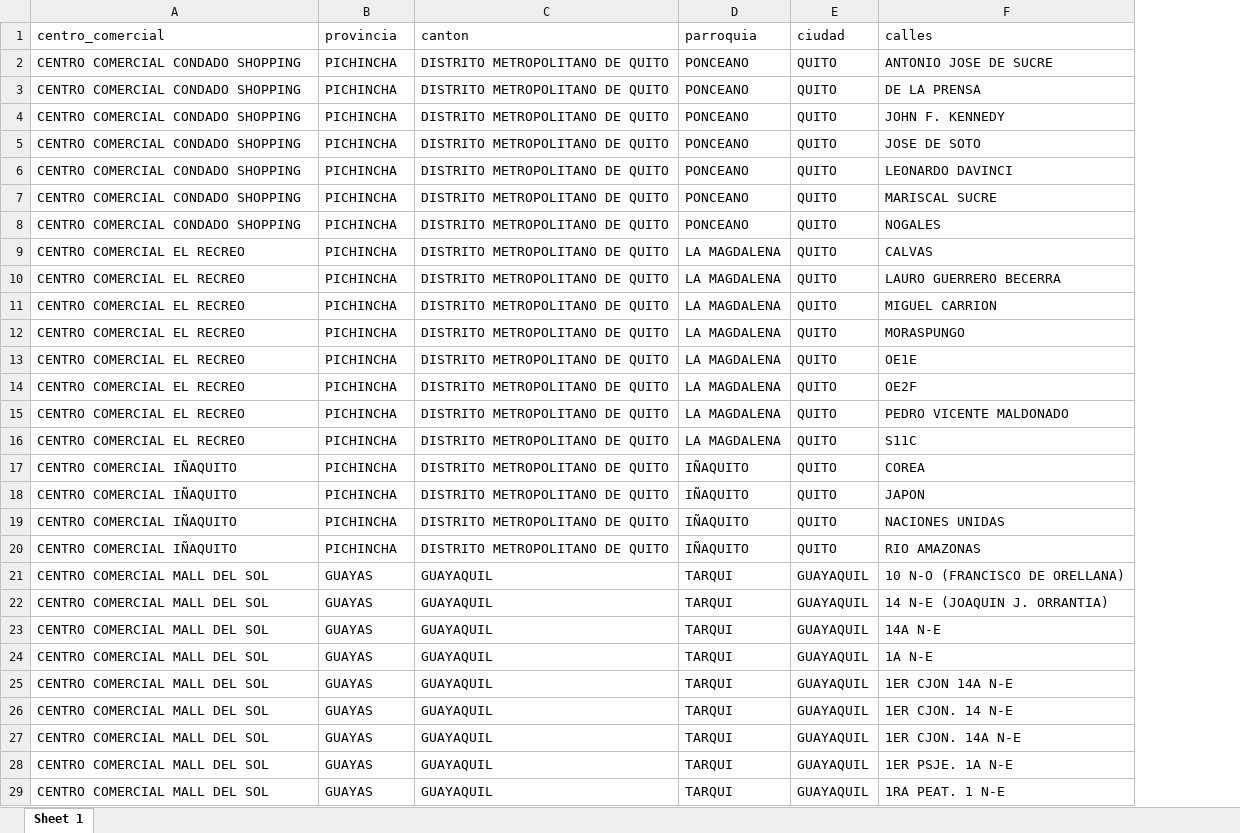
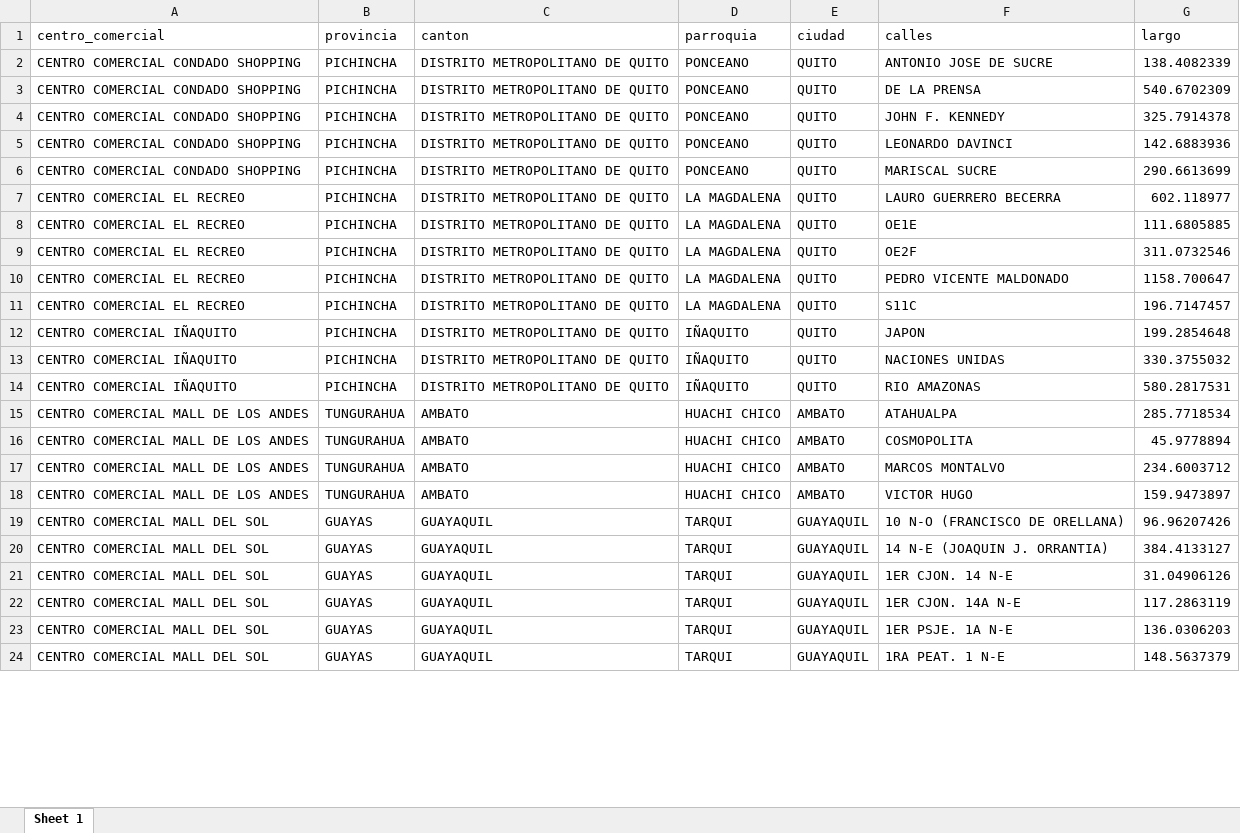
Before and after one commit to Leo-Maker636/centros_comerciales, an Excel workbook: sandbox/tablas_locales_CC/direccion_centros_comerciales.xlsx, sheet Sheet 1, drawn as a sheet; only a part is shown; values as stored, in another font and other column widths than the file's, no borders; removed rows and columns are numbered as before the commit, all else as after; the diff covers the shown part only; the diff names each change by its address in the sheet, - before the commit and + after, or states it on an @@ line.

Commit message:
actualizacion codigo localizacion centros

```diff
--- a/sandbox/tablas_locales_CC/direccion_centros_comerciales.xlsx (sheet Sheet 1)
+++ b/sandbox/tablas_locales_CC/direccion_centros_comerciales.xlsx (sheet Sheet 1)
+column G (largo), rows 2-14: 138.4082339 | 540.6702309 | 325.7914378 | 142.6883936 | 290.6613699 | 602.118977 | 111.6805885 | 311.0732546 | 1158.700647 | 196.7147457 | 199.2854648 | 330.3755032 | 580.2817531; rows 19-24: 96.96207426 | 384.4133127 | 31.04906126 | 117.2863119 | 136.0306203 | 148.5637379
-row 5: CENTRO COMERCIAL CONDADO SHOPPING | PICHINCHA | DISTRITO METROPOLITANO DE QUITO | PONCEANO | QUITO | JOSE DE SOTO
-row 8: CENTRO COMERCIAL CONDADO SHOPPING | PICHINCHA | DISTRITO METROPOLITANO DE QUITO | PONCEANO | QUITO | NOGALES
-row 9: CENTRO COMERCIAL EL RECREO | PICHINCHA | DISTRITO METROPOLITANO DE QUITO | LA MAGDALENA | QUITO | CALVAS
-row 11: CENTRO COMERCIAL EL RECREO | PICHINCHA | DISTRITO METROPOLITANO DE QUITO | LA MAGDALENA | QUITO | MIGUEL CARRION
-row 12: CENTRO COMERCIAL EL RECREO | PICHINCHA | DISTRITO METROPOLITANO DE QUITO | LA MAGDALENA | QUITO | MORASPUNGO
-row 17: CENTRO COMERCIAL IÑAQUITO | PICHINCHA | DISTRITO METROPOLITANO DE QUITO | IÑAQUITO | QUITO | COREA
+row 15: CENTRO COMERCIAL MALL DE LOS ANDES | TUNGURAHUA | AMBATO | HUACHI CHICO | AMBATO | ATAHUALPA | 285.7718534
+row 16: CENTRO COMERCIAL MALL DE LOS ANDES | TUNGURAHUA | AMBATO | HUACHI CHICO | AMBATO | COSMOPOLITA | 45.9778894
+row 17: CENTRO COMERCIAL MALL DE LOS ANDES | TUNGURAHUA | AMBATO | HUACHI CHICO | AMBATO | MARCOS MONTALVO | 234.6003712
+row 18: CENTRO COMERCIAL MALL DE LOS ANDES | TUNGURAHUA | AMBATO | HUACHI CHICO | AMBATO | VICTOR HUGO | 159.9473897
-row 23: CENTRO COMERCIAL MALL DEL SOL | GUAYAS | GUAYAQUIL | TARQUI | GUAYAQUIL | 14A N-E
-row 24: CENTRO COMERCIAL MALL DEL SOL | GUAYAS | GUAYAQUIL | TARQUI | GUAYAQUIL | 1A N-E
-row 25: CENTRO COMERCIAL MALL DEL SOL | GUAYAS | GUAYAQUIL | TARQUI | GUAYAQUIL | 1ER CJON 14A N-E
```
Also changed, not shown: 17 added rows and 25 removed rows elsewhere in this sheet, sandbox/busqueda_rucs/frecuencias_mall_recreo.xlsx, sandbox/busqueda_rucs/frecuencias_san_marino.xlsx, 6 other files.
